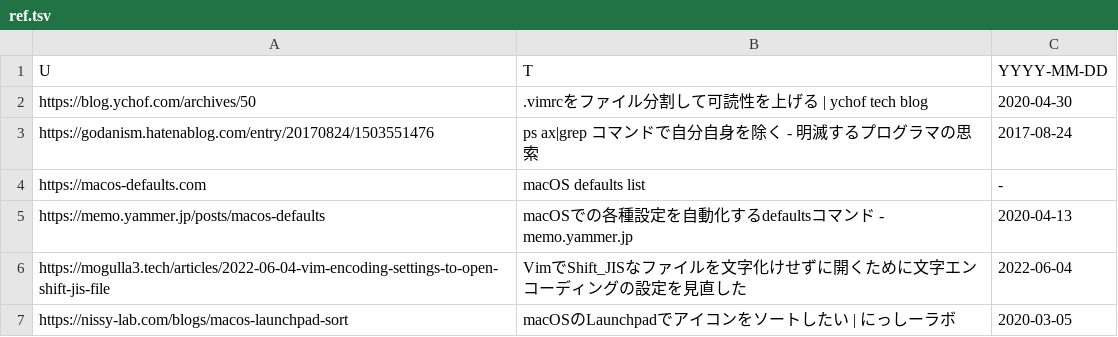
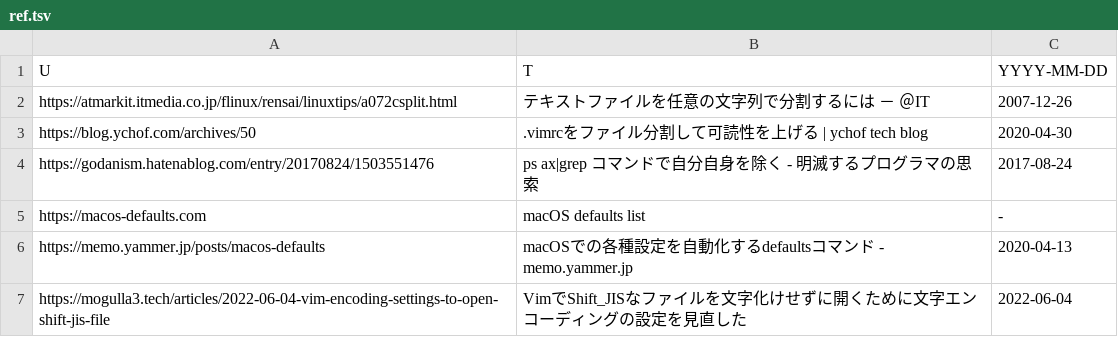
Before and after one commit to nyanters/dotfiles, a TSV file: ref/ref.tsv, drawn as a sheet; only a part is shown; the shorter side is filled out with more unchanged rows.

```diff
--- a/ref/ref.tsv
+++ b/ref/ref.tsv
@@ -1,2 +1,3 @@
 U	T	YYYY-MM-DD
+https://atmarkit.itmedia.co.jp/flinux/rensai/linuxtips/a072csplit.html	テキストファイルを任意の文字列で分割するには － ＠IT	2007-12-26
 https://blog.ychof.com/archives/50	.vimrcをファイル分割して可読性を上げる | ychof tech blog	2020-04-30
```
Also changed, not shown: 9 other files.
